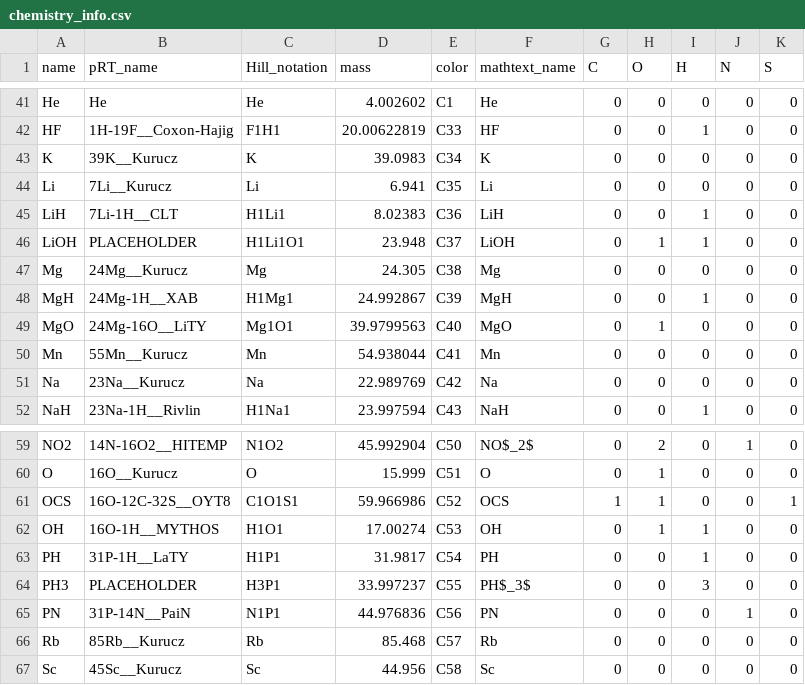
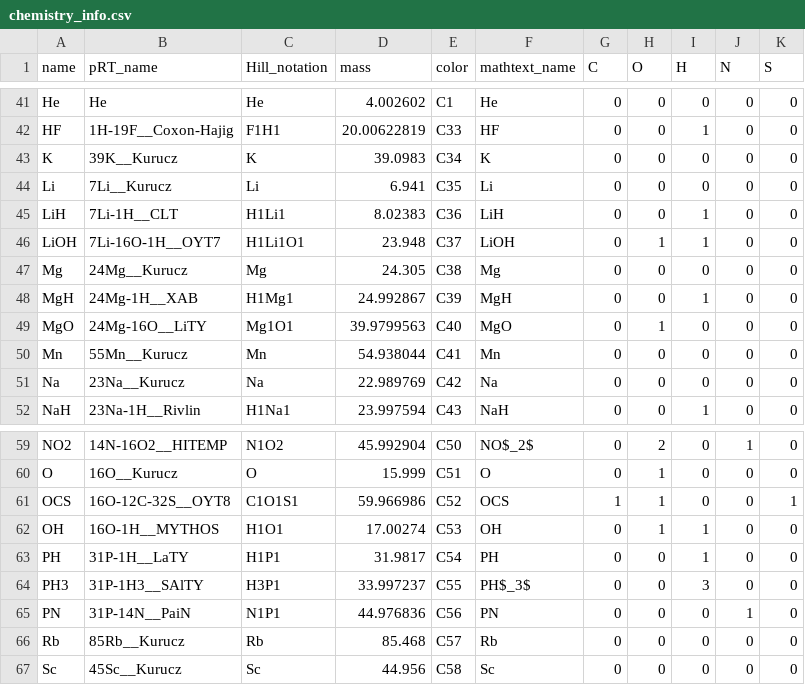
Before and after one commit to samderegt/retrieval_base, a CSV file: retrieval_base/model_components/chemistry_info.csv, drawn as a sheet; only a part is shown, gaps mark what is left out.

Commit message:
Update chemistry table with PH3+LiOH

```diff
--- a/retrieval_base/model_components/chemistry_info.csv
+++ b/retrieval_base/model_components/chemistry_info.csv
@@ -45,3 +45,3 @@ Li,7Li__Kurucz,Li,6.941,C35,Li,0,0,0,0,0
 LiH,7Li-1H__CLT,H1Li1,8.02383,C36,LiH,0,0,1,0,0
-LiOH,PLACEHOLDER,H1Li1O1,23.948,C37,LiOH,0,1,1,0,0
+LiOH,7Li-16O-1H__OYT7,H1Li1O1,23.948,C37,LiOH,0,1,1,0,0
 Mg,24Mg__Kurucz,Mg,24.305,C38,Mg,0,0,0,0,0
@@ -63,3 +63,3 @@ OH,16O-1H__MYTHOS,H1O1,17.00274,C53,OH,0,1,1,0,0
 PH,31P-1H__LaTY,H1P1,31.9817,C54,PH,0,0,1,0,0
-PH3,PLACEHOLDER,H3P1,33.997237,C55,PH$_3$,0,0,3,0,0
+PH3,31P-1H3__SAlTY,H3P1,33.997237,C55,PH$_3$,0,0,3,0,0
 PN,31P-14N__PaiN,N1P1,44.976836,C56,PN,0,0,0,1,0
```
Also changed, not shown: 2 other files.
